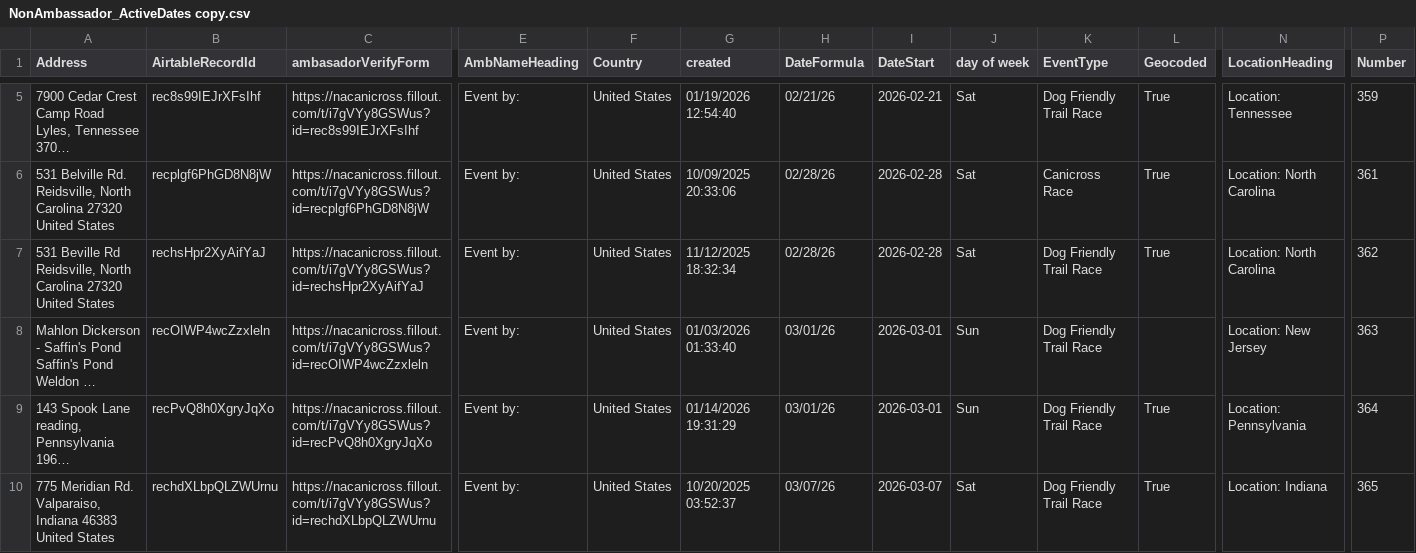
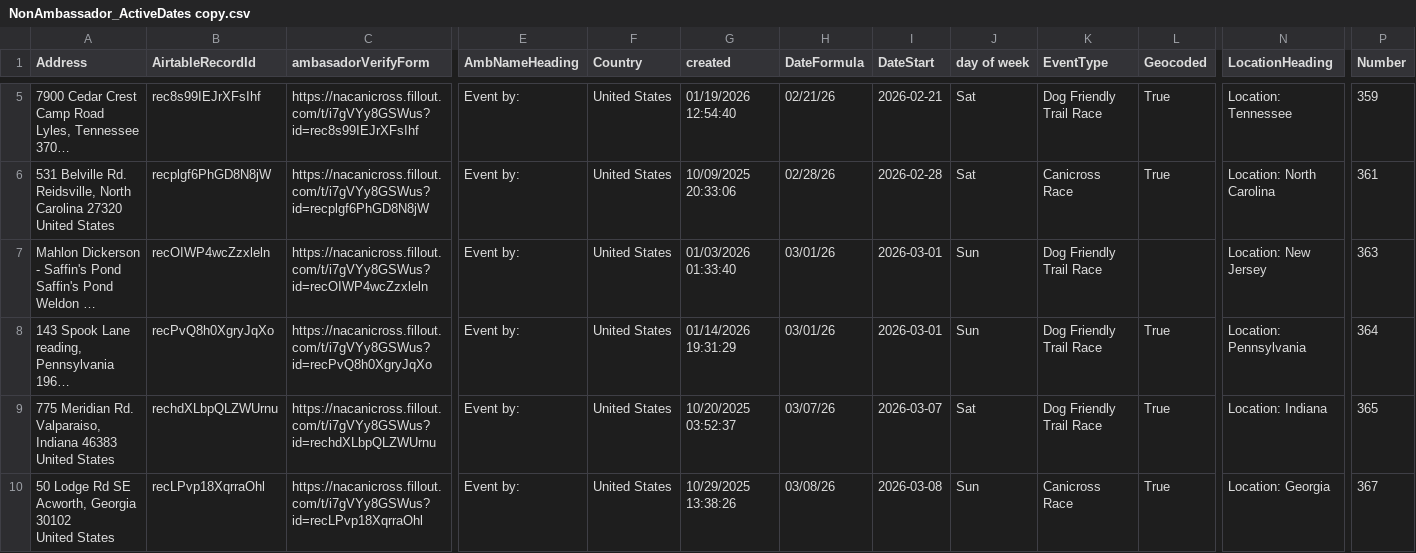
Before and after one commit to kyle-kemper/test-map, a CSV file: NonAmbassador_ActiveDates copy.csv, drawn as a sheet; only a part is shown, gaps mark what is left out; the shorter side is filled out with more unchanged rows; long unchanged cells end in …; removed rows and columns are numbered as before the commit, all else as after; rows hold the shown columns only; ↵ is a line break in a cell; the diff covers the shown part only; the diff names each change by its address in the sheet, - before the commit and + after, or states it on an @@ line.

```diff
--- a/NonAmbassador_ActiveDates copy.csv
+++ b/NonAmbassador_ActiveDates copy.csv
-row 7: 531 Beville Rd ↵ Reidsville, North Carolina 27320 ↵ United States | rechsHpr2XyAifYaJ | https://nacanicross.fillout.com/t/i7gVYy8GSWus?id=rechsHpr2XyAifYaJ | Event by: | United States | 11/12/2025 18:32:34 | 02/28/26 | 2026-02-28 | Sat | Dog Friendly Trail Race | True | Location: North Carolina | 362
```
Also changed, not shown: 2 added rows and 2 removed rows elsewhere in this file.
